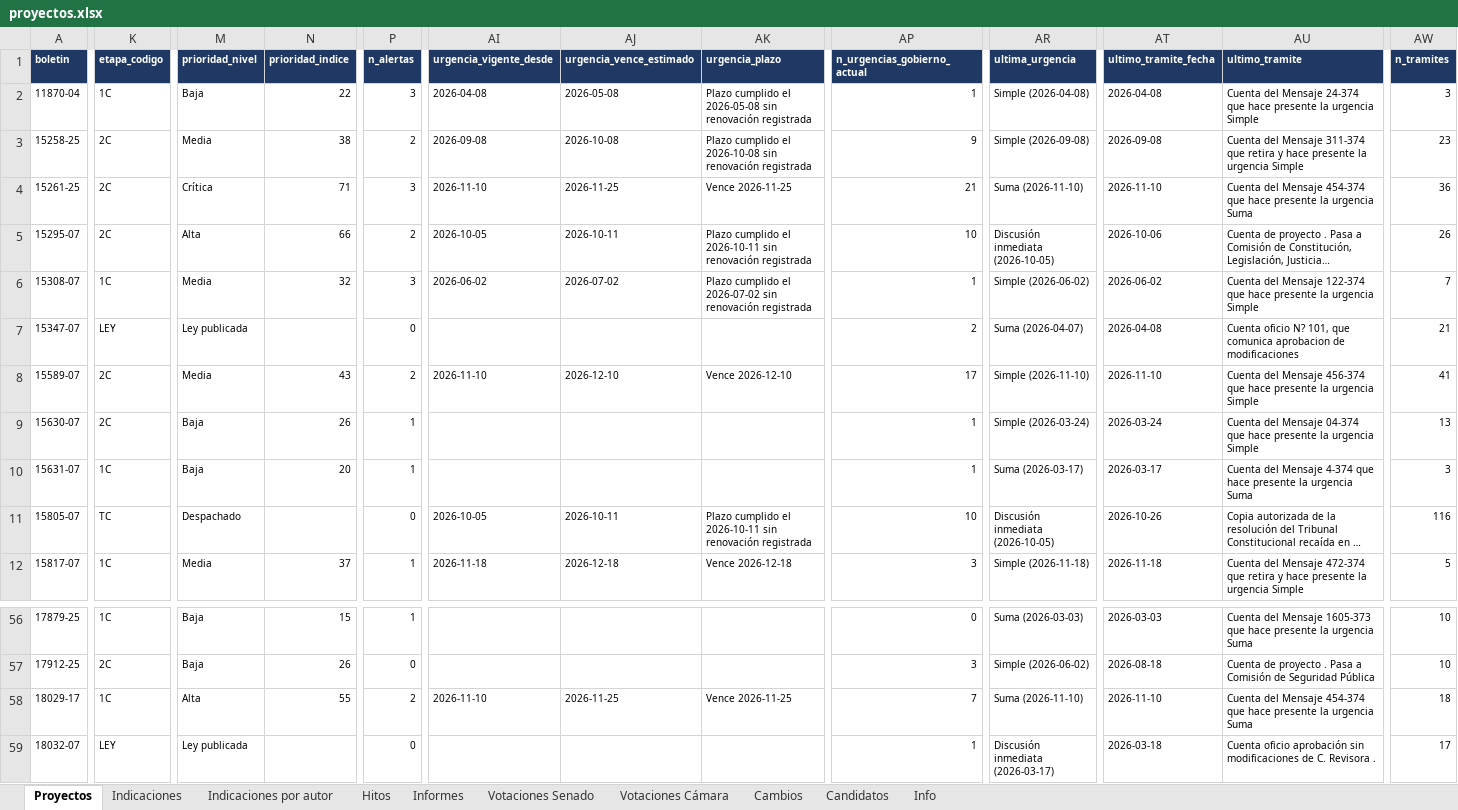
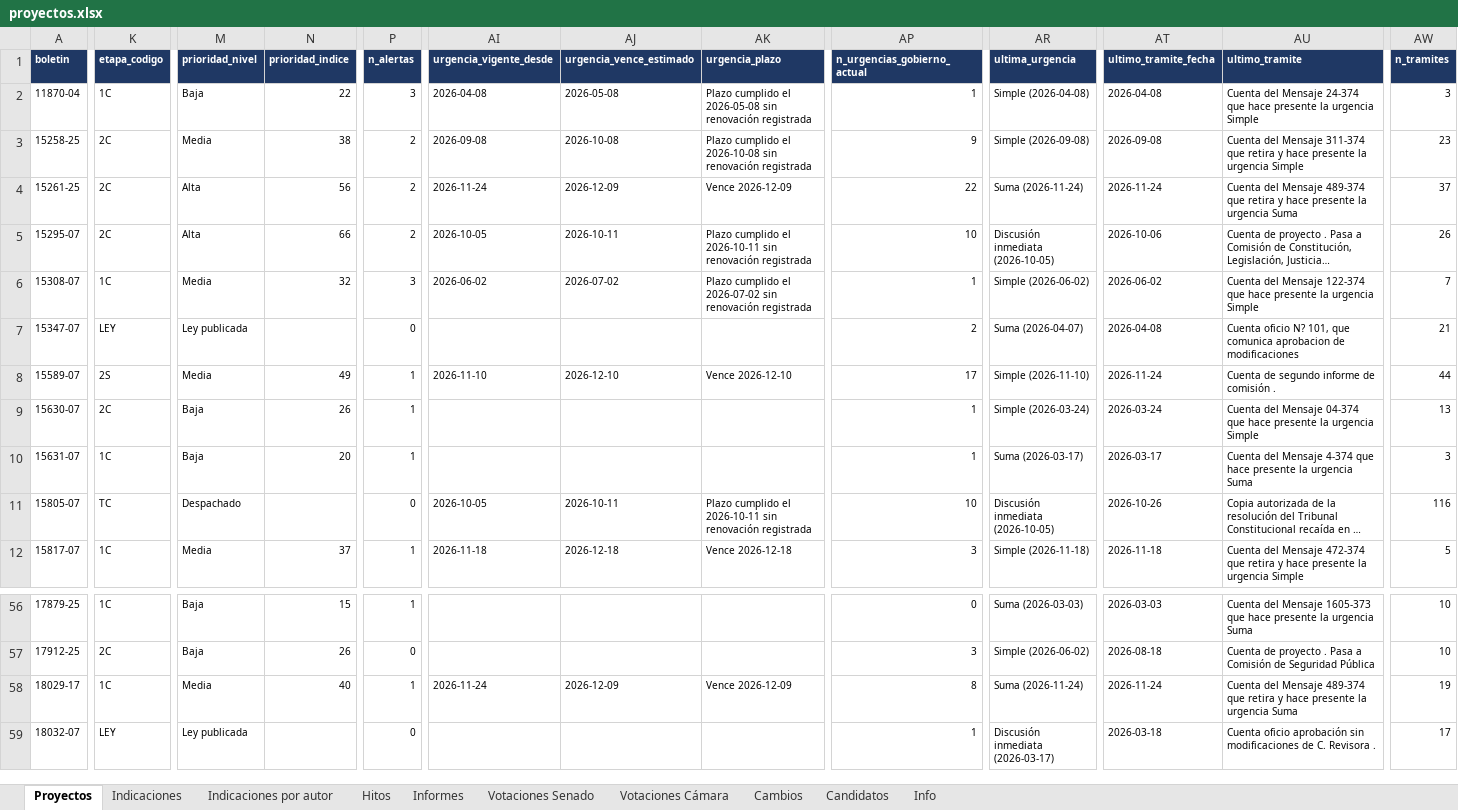
Before and after one commit to AlejandroAvYa/seguimiento-legislativo-seguridad, an Excel workbook: data/proyectos.xlsx, sheet Proyectos, drawn as a sheet; only a part is shown, gaps mark what is left out; long unchanged cells end in …; values as stored, in another font and other column widths than the file's, no borders; the diff covers the shown part only; the diff names each change by its address in the sheet, - before the commit and + after, or states it on an @@ line.

```diff
--- a/data/proyectos.xlsx (sheet Proyectos)
+++ b/data/proyectos.xlsx (sheet Proyectos)
-M4 (prioridad_nivel): Crítica
+M4 (prioridad_nivel): Alta
-N4 (prioridad_indice): 71
+N4 (prioridad_indice): 56
-P4 (n_alertas): 3
+P4 (n_alertas): 2
-AI4 (urgencia_vigente_desde): 2026-11-10
+AI4 (urgencia_vigente_desde): 2026-11-24
-AJ4 (urgencia_vence_estimado): 2026-11-25
+AJ4 (urgencia_vence_estimado): 2026-12-09
-AK4 (urgencia_plazo): Vence 2026-11-25
+AK4 (urgencia_plazo): Vence 2026-12-09
-AP4 (n_urgencias_gobierno_actual): 21
+AP4 (n_urgencias_gobierno_actual): 22
-AR4 (ultima_urgencia): Suma (2026-11-10)
+AR4 (ultima_urgencia): Suma (2026-11-24)
-AT4 (ultimo_tramite_fecha): 2026-11-10
+AT4 (ultimo_tramite_fecha): 2026-11-24
-AU4 (ultimo_tramite): …del Mensaje 454-374 que hace presente…
+AU4 (ultimo_tramite): …del Mensaje 489-374 que retira y hace presente…
-AW4 (n_tramites): 36
+AW4 (n_tramites): 37
-K8 (etapa_codigo): 2C
+K8 (etapa_codigo): 2S
-N8 (prioridad_indice): 43
+N8 (prioridad_indice): 49
-P8 (n_alertas): 2
+P8 (n_alertas): 1
-AT8 (ultimo_tramite_fecha): 2026-11-10
+AT8 (ultimo_tramite_fecha): 2026-11-24
-AU8 (ultimo_tramite): Cuenta del Mensaje 456-374 que hace presente la urgencia Simple
+AU8 (ultimo_tramite): Cuenta de segundo informe de comisión .
-AW8 (n_tramites): 41
+AW8 (n_tramites): 44
-M58 (prioridad_nivel): Alta
+M58 (prioridad_nivel): Media
-N58 (prioridad_indice): 55
+N58 (prioridad_indice): 40
-P58 (n_alertas): 2
+P58 (n_alertas): 1
-AI58 (urgencia_vigente_desde): 2026-11-10
+AI58 (urgencia_vigente_desde): 2026-11-24
-AJ58 (urgencia_vence_estimado): 2026-11-25
+AJ58 (urgencia_vence_estimado): 2026-12-09
-AK58 (urgencia_plazo): Vence 2026-11-25
+AK58 (urgencia_plazo): Vence 2026-12-09
-AP58 (n_urgencias_gobierno_actual): 7
+AP58 (n_urgencias_gobierno_actual): 8
-AR58 (ultima_urgencia): Suma (2026-11-10)
+AR58 (ultima_urgencia): Suma (2026-11-24)
-AT58 (ultimo_tramite_fecha): 2026-11-10
+AT58 (ultimo_tramite_fecha): 2026-11-24
-AU58 (ultimo_tramite): …del Mensaje 454-374 que hace presente…
+AU58 (ultimo_tramite): …del Mensaje 489-374 que retira y hace presente…
-AW58 (n_tramites): 18
+AW58 (n_tramites): 19
```
Also changed, not shown: 175 edited cells elsewhere in this sheet, sheet Cambios, sheet Informes, sheet Candidatos, sheet Info, 33 other files.
